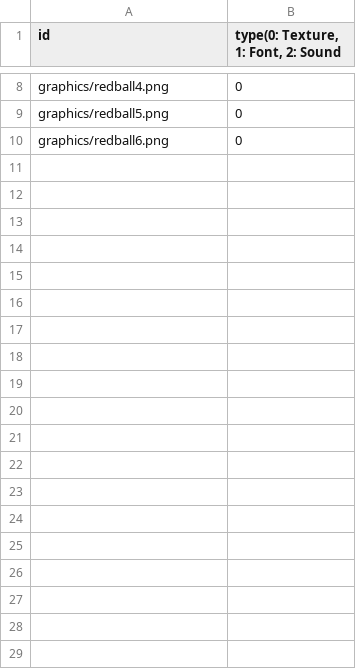
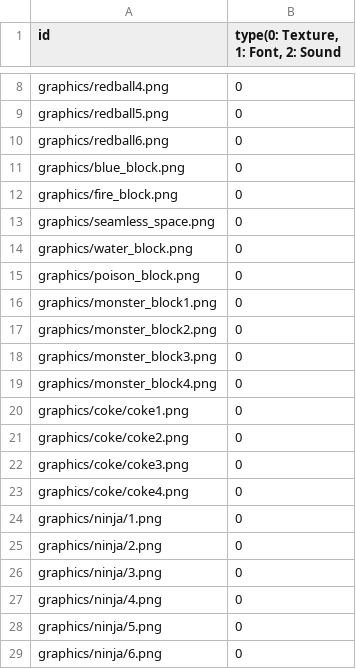
Before and after one commit to ParkMinWoo98/Pong, a CSV file: SFML-Framework-bin/Resources.csv, drawn as a sheet; only a part is shown, gaps mark what is left out; the diff covers the shown part only.

Commit message:
csv파일 업데이트

```diff
--- a/SFML-Framework-bin/Resources.csv
+++ b/SFML-Framework-bin/Resources.csv
@@ -10 +10,20 @@ graphics/redball5.png,0
 graphics/redball6.png,0
+graphics/blue_block.png,0
+graphics/fire_block.png,0
+graphics/seamless_space.png,0
+graphics/water_block.png,0
+graphics/poison_block.png,0
+graphics/monster_block1.png,0
+graphics/monster_block2.png,0
+graphics/monster_block3.png,0
+graphics/monster_block4.png,0
+graphics/coke/coke1.png,0
+graphics/coke/coke2.png,0
+graphics/coke/coke3.png,0
+graphics/coke/coke4.png,0
+graphics/ninja/1.png,0
+graphics/ninja/2.png,0
+graphics/ninja/3.png,0
+graphics/ninja/4.png,0
+graphics/ninja/5.png,0
+graphics/ninja/6.png,0
```
Also changed, not shown: 18 added rows elsewhere in this file.
